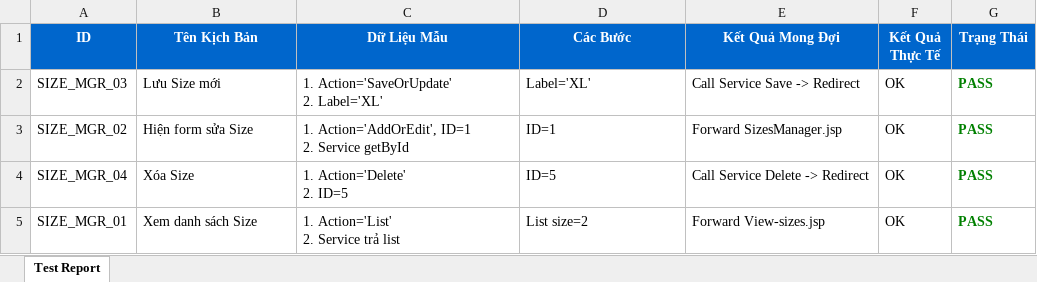
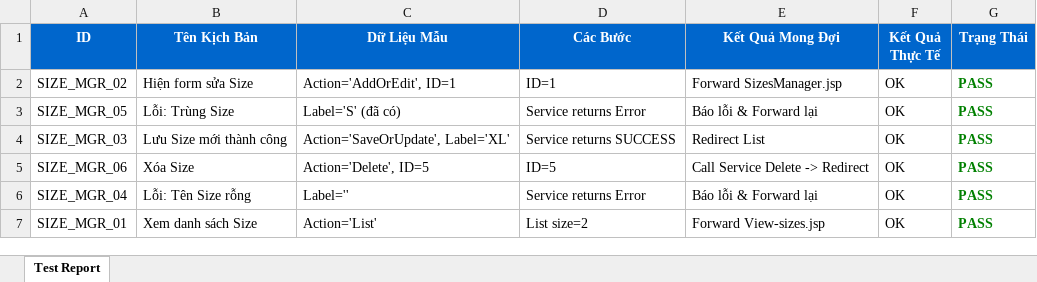
Before and after one commit to Bang30a/BanQuanAo-JavaServlet-, an Excel workbook: KetQuaTest_SizesManagerServlet.xlsx, sheet Test Report, drawn as a sheet; values as stored, in another font and other column widths than the file's, no borders; removed rows and columns are numbered as before the commit, all else as after; ↵ is a line break in a cell; the diff names each change by its address in the sheet, - before the commit and + after, or states it on an @@ line.

```diff
--- a/KetQuaTest_SizesManagerServlet.xlsx (sheet Test Report)
+++ b/KetQuaTest_SizesManagerServlet.xlsx (sheet Test Report)
-row 2: SIZE_MGR_03 | Lưu Size mới | 1. Action='SaveOrUpdate' ↵ 2. Label='XL' | Label='XL' | Call Service Save -> Redirect | OK | PASS
-C2 (Dữ Liệu Mẫu): 1. Action='AddOrEdit', ID=1 ↵ 2. Service getById
+C2 (Dữ Liệu Mẫu): Action='AddOrEdit', ID=1
+row 3: SIZE_MGR_05 | Lỗi: Trùng Size | Label='S' (đã có) | Service returns Error | Báo lỗi & Forward lại | OK | PASS
+row 4: SIZE_MGR_03 | Lưu Size mới thành công | Action='SaveOrUpdate', Label='XL' | Service returns SUCCESS | Redirect List | OK | PASS
+row 5: SIZE_MGR_06 | Xóa Size | Action='Delete', ID=5 | ID=5 | Call Service Delete -> Redirect | OK | PASS
-B6 (Tên Kịch Bản): Xóa Size
+B6 (Tên Kịch Bản): Lỗi: Tên Size rỗng
-C6 (Dữ Liệu Mẫu): 1. Action='Delete' ↵ 2. ID=5
+C6 (Dữ Liệu Mẫu): Label=''
-D6 (Các Bước): ID=5
+D6 (Các Bước): Service returns Error
-E6 (Kết Quả Mong Đợi): Call Service Delete -> Redirect
+E6 (Kết Quả Mong Đợi): Báo lỗi & Forward lại
-C7 (Dữ Liệu Mẫu): 1. Action='List' ↵ 2. Service trả list
+C7 (Dữ Liệu Mẫu): Action='List'
```
Also changed, not shown: KetQuaTest_RegisterService.xlsx, KetQuaTest_SearchProductServlet.xlsx, 34 other files.
